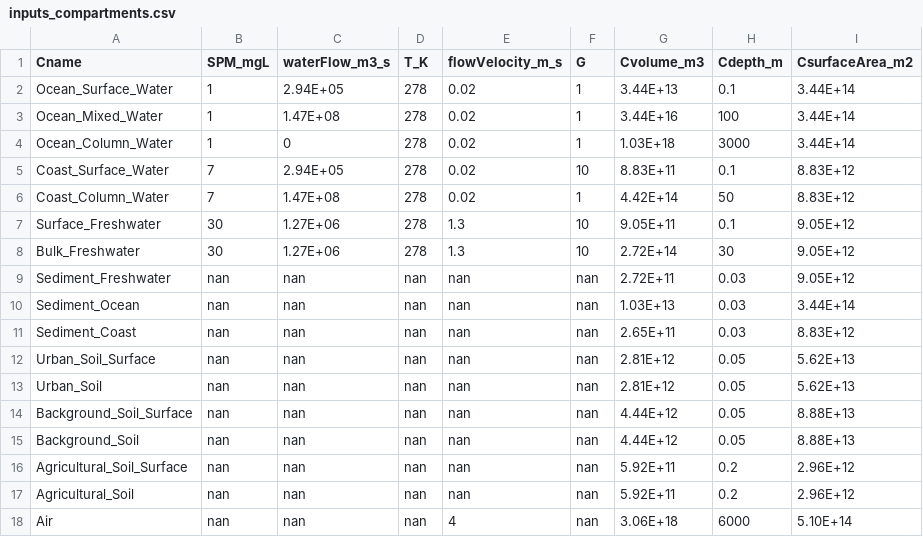
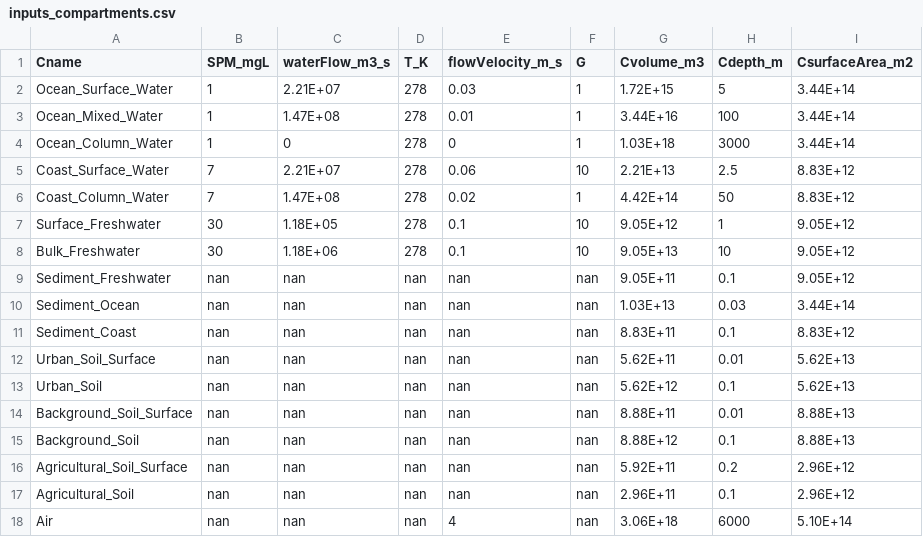
Before and after one commit to karenlarkina/UTOPIA-WebApp, a CSV file: src/models/inputs/inputs_compartments.csv, drawn as a sheet; the diff names each change by its address in the sheet, - before the commit and + after, or states it on an @@ line.

```diff
--- a/src/models/inputs/inputs_compartments.csv
+++ b/src/models/inputs/inputs_compartments.csv
-C2 (waterFlow_m3_s): 2.94E+05
+C2 (waterFlow_m3_s): 2.21E+07
-E2 (flowVelocity_m_s): 0.02
+E2 (flowVelocity_m_s): 0.03
-G2 (Cvolume_m3): 3.44E+13
+G2 (Cvolume_m3): 1.72E+15
-H2 (Cdepth_m): 0.1
+H2 (Cdepth_m): 5
-E3 (flowVelocity_m_s): 0.02
+E3 (flowVelocity_m_s): 0.01
-E4 (flowVelocity_m_s): 0.02
+E4 (flowVelocity_m_s): 0
-C5 (waterFlow_m3_s): 2.94E+05
+C5 (waterFlow_m3_s): 2.21E+07
-E5 (flowVelocity_m_s): 0.02
+E5 (flowVelocity_m_s): 0.06
-G5 (Cvolume_m3): 8.83E+11
+G5 (Cvolume_m3): 2.21E+13
-H5 (Cdepth_m): 0.1
+H5 (Cdepth_m): 2.5
-C7 (waterFlow_m3_s): 1.27E+06
+C7 (waterFlow_m3_s): 1.18E+05
-E7:E8 (flowVelocity_m_s): 1.3
+E7:E8 (flowVelocity_m_s): 0.1
-G7 (Cvolume_m3): 9.05E+11
+G7 (Cvolume_m3): 9.05E+12
-H7 (Cdepth_m): 0.1
+H7 (Cdepth_m): 1
-C8 (waterFlow_m3_s): 1.27E+06
+C8 (waterFlow_m3_s): 1.18E+06
-G8 (Cvolume_m3): 2.72E+14
+G8 (Cvolume_m3): 9.05E+13
-H8 (Cdepth_m): 30
+H8 (Cdepth_m): 10
-G9 (Cvolume_m3): 2.72E+11
+G9 (Cvolume_m3): 9.05E+11
-H9 (Cdepth_m): 0.03
+H9 (Cdepth_m): 0.1
-G11 (Cvolume_m3): 2.65E+11
+G11 (Cvolume_m3): 8.83E+11
-H11 (Cdepth_m): 0.03
+H11 (Cdepth_m): 0.1
-G12 (Cvolume_m3): 2.81E+12
+G12 (Cvolume_m3): 5.62E+11
-H12 (Cdepth_m): 0.05
+H12 (Cdepth_m): 0.01
-G13 (Cvolume_m3): 2.81E+12
+G13 (Cvolume_m3): 5.62E+12
-H13 (Cdepth_m): 0.05
+H13 (Cdepth_m): 0.1
-G14 (Cvolume_m3): 4.44E+12
+G14 (Cvolume_m3): 8.88E+11
-H14 (Cdepth_m): 0.05
+H14 (Cdepth_m): 0.01
-G15 (Cvolume_m3): 4.44E+12
+G15 (Cvolume_m3): 8.88E+12
-H15 (Cdepth_m): 0.05
+H15 (Cdepth_m): 0.1
-G17 (Cvolume_m3): 5.92E+11
+G17 (Cvolume_m3): 2.96E+11
-H17 (Cdepth_m): 0.2
+H17 (Cdepth_m): 0.1
```
Also changed, not shown: src/models/inputs/compartment_interactions.csv, src/models/inputs/inputFlows.csv, 35 other files.
